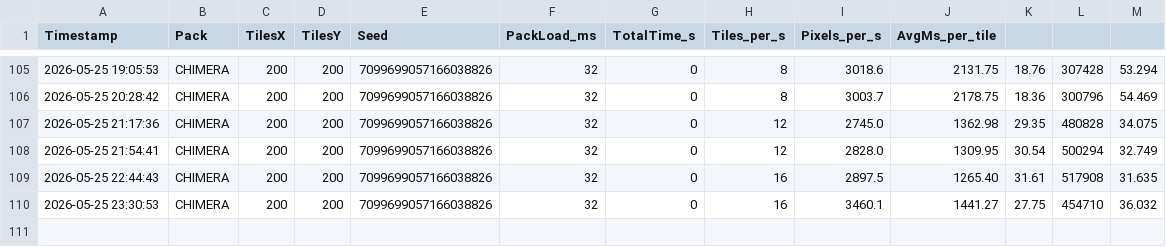
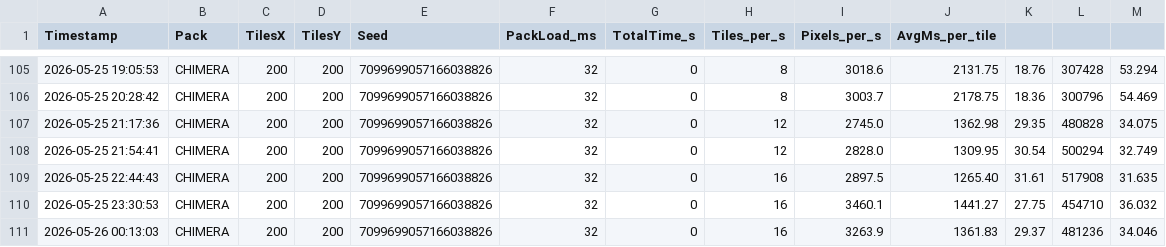
Before and after one commit to diytechy/CHIMERA, a CSV file: benchmark_results.csv, drawn as a sheet; only a part is shown, gaps mark what is left out; the diff names each change by its address in the sheet, - before the commit and + after, or states it on an @@ line.

```diff
--- a/benchmark_results.csv
+++ b/benchmark_results.csv
+row 111: 2026-05-26 00:13:03 | CHIMERA | 200 | 200 | 7099699057166038826 | 32 | 0 | 16 | 3263.9 | 1361.83 | 29.37 | 481236 | 34.046
```
Also changed, not shown: benchmark_CHIMERA.csv, 2 other files.
